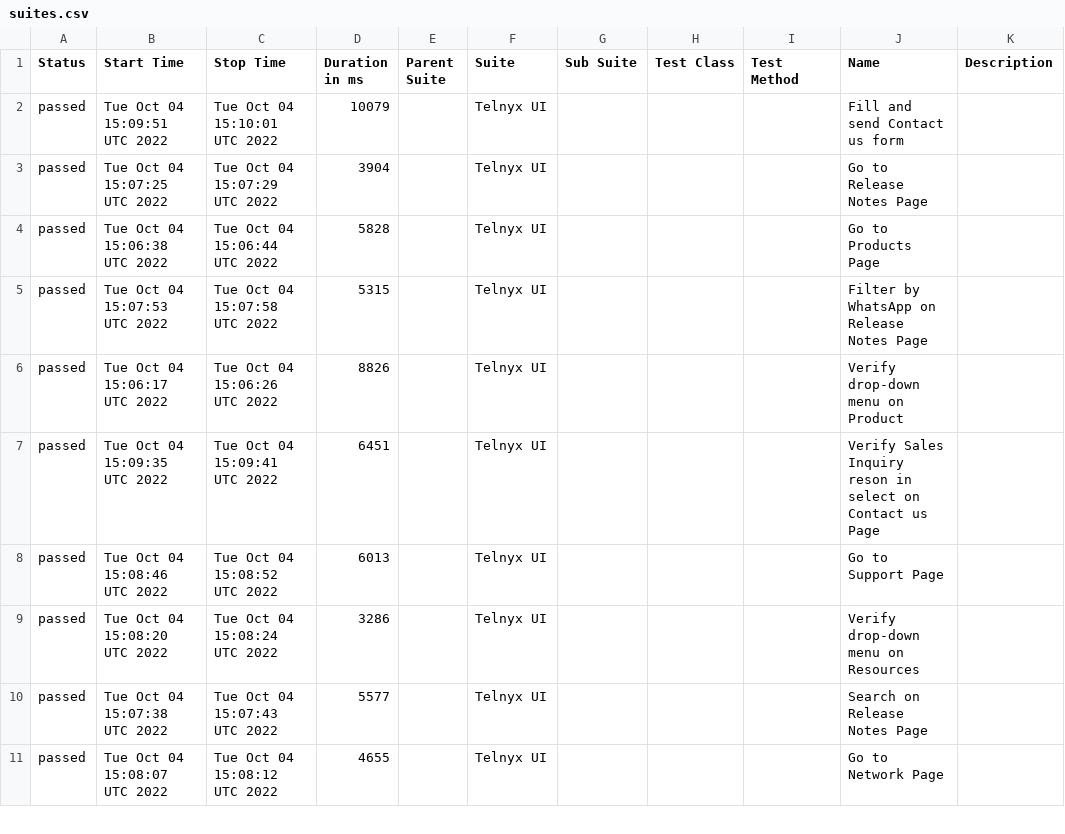
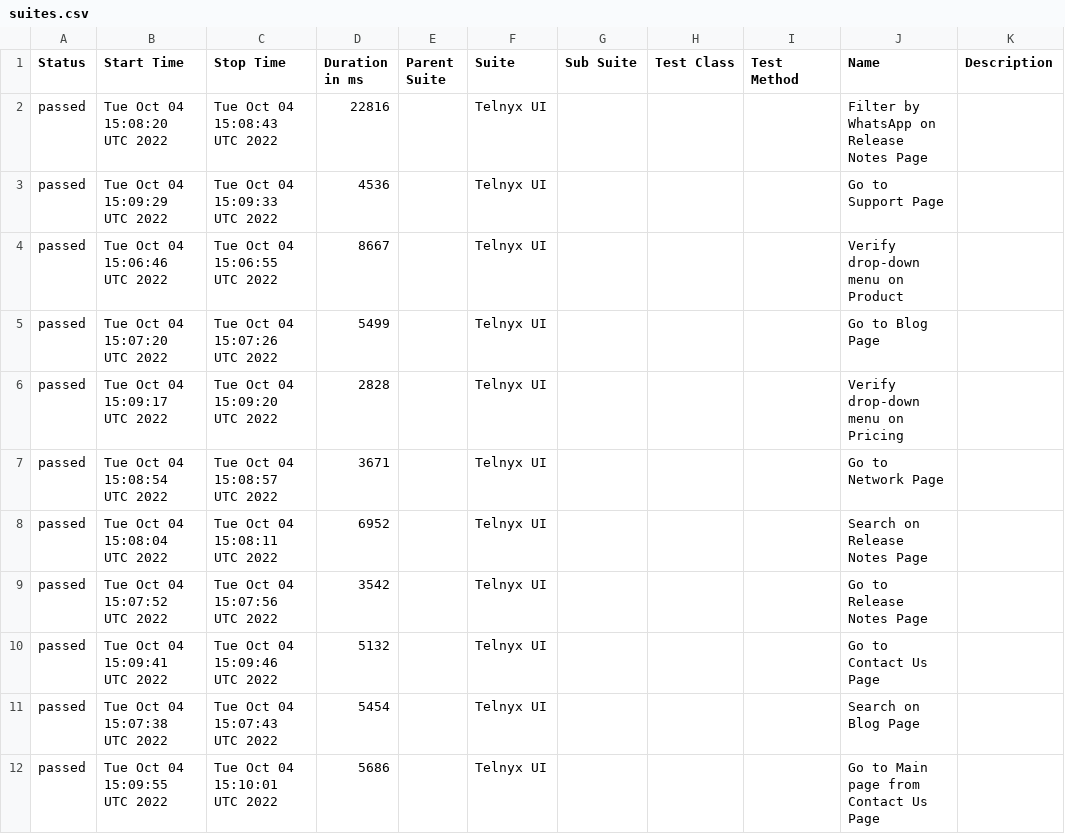
Before and after one commit to vvoldi/telnyx-cucumber, a CSV file: data/suites.csv, drawn as a sheet; only a part is shown; the diff covers the shown part only.

Commit message:
Deploying to gh-pages from @ vvoldi/telnyx-cucumber@739587416226ae871140c9b8e5e9ef319f9b7fe1 🚀

```diff
--- a/data/suites.csv
+++ b/data/suites.csv
@@ -1,11 +1,12 @@
 "Status","Start Time","Stop Time","Duration in ms","Parent Suite","Suite","Sub Suite","Test Class","Test Method","Name","Description"
-"passed","Tue Oct 04 15:09:51 UTC 2022","Tue Oct 04 15:10:01 UTC 2022","10079","","Telnyx UI","","","","Fill and send Contact us form",""
-"passed","Tue Oct 04 15:07:25 UTC 2022","Tue Oct 04 15:07:29 UTC 2022","3904","","Telnyx UI","","","","Go to Release Notes Page",""
-"passed","Tue Oct 04 15:06:38 UTC 2022","Tue Oct 04 15:06:44 UTC 2022","5828","","Telnyx UI","","","","Go to Products Page",""
-"passed","Tue Oct 04 15:07:53 UTC 2022","Tue Oct 04 15:07:58 UTC 2022","5315","","Telnyx UI","","","","Filter by WhatsApp on Release Notes Page",""
-"passed","Tue Oct 04 15:06:17 UTC 2022","Tue Oct 04 15:06:26 UTC 2022","8826","","Telnyx UI","","","","Verify drop-down menu on Product",""
-"passed","Tue Oct 04 15:09:35 UTC 2022","Tue Oct 04 15:09:41 UTC 2022","6451","","Telnyx UI","","","","Verify Sales Inquiry reson in select on Contact us Page",""
-"passed","Tue Oct 04 15:08:46 UTC 2022","Tue Oct 04 15:08:52 UTC 2022","6013","","Telnyx UI","","","","Go to Support Page",""
-"passed","Tue Oct 04 15:08:20 UTC 2022","Tue Oct 04 15:08:24 UTC 2022","3286","","Telnyx UI","","","","Verify drop-down menu on Resources",""
-"passed","Tue Oct 04 15:07:38 UTC 2022","Tue Oct 04 15:07:43 UTC 2022","5577","","Telnyx UI","","","","Search on Release Notes Page",""
-"passed","Tue Oct 04 15:08:07 UTC 2022","Tue Oct 04 15:08:12 UTC 2022","4655","","Telnyx UI","","","","Go to Network Page",""
+"passed","Tue Oct 04 15:08:20 UTC 2022","Tue Oct 04 15:08:43 UTC 2022","22816","","Telnyx UI","","","","Filter by WhatsApp on Release Notes Page",""
+"passed","Tue Oct 04 15:09:29 UTC 2022","Tue Oct 04 15:09:33 UTC 2022","4536","","Telnyx UI","","","","Go to Support Page",""
+"passed","Tue Oct 04 15:06:46 UTC 2022","Tue Oct 04 15:06:55 UTC 2022","8667","","Telnyx UI","","","","Verify drop-down menu on Product",""
+"passed","Tue Oct 04 15:07:20 UTC 2022","Tue Oct 04 15:07:26 UTC 2022","5499","","Telnyx UI","","","","Go to Blog Page",""
+"passed","Tue Oct 04 15:09:17 UTC 2022","Tue Oct 04 15:09:20 UTC 2022","2828","","Telnyx UI","","","","Verify drop-down menu on Pricing",""
+"passed","Tue Oct 04 15:08:54 UTC 2022","Tue Oct 04 15:08:57 UTC 2022","3671","","Telnyx UI","","","","Go to Network Page",""
+"passed","Tue Oct 04 15:08:04 UTC 2022","Tue Oct 04 15:08:11 UTC 2022","6952","","Telnyx UI","","","","Search on Release Notes Page",""
+"passed","Tue Oct 04 15:07:52 UTC 2022","Tue Oct 04 15:07:56 UTC 2022","3542","","Telnyx UI","","","","Go to Release Notes Page",""
+"passed","Tue Oct 04 15:09:41 UTC 2022","Tue Oct 04 15:09:46 UTC 2022","5132","","Telnyx UI","","","","Go to Contact Us Page",""
+"passed","Tue Oct 04 15:07:38 UTC 2022","Tue Oct 04 15:07:43 UTC 2022","5454","","Telnyx UI","","","","Search on Blog Page",""
+"passed","Tue Oct 04 15:09:55 UTC 2022","Tue Oct 04 15:10:01 UTC 2022","5686","","Telnyx UI","","","","Go to Main page from Contact Us Page",""
```
Also changed, not shown: 1 removed row and 16 edited cells elsewhere in this file, 43 other files.
